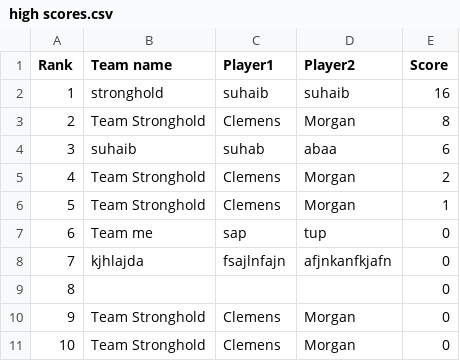
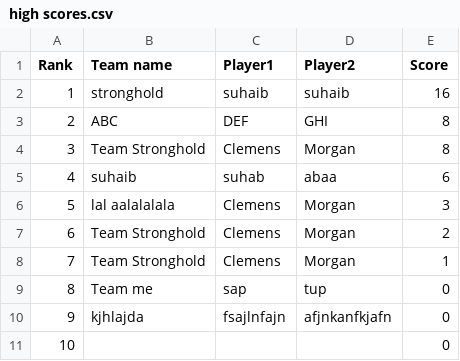
Before and after one commit to morganwallace/Stronghold, a CSV file: Processing/Stronghold/data/high scores.csv, drawn as a sheet; removed rows and columns are numbered as before the commit, all else as after; the diff names each change by its address in the sheet, - before the commit and + after, or states it on an @@ line.

Commit message:
Added different font, Started changing high score

```diff
--- a/Processing/Stronghold/data/high scores.csv
+++ b/Processing/Stronghold/data/high scores.csv
+row 3: 2 | ABC | DEF | GHI | 8
@@ column A (Rank) renumbered between rows 4 and 11 @@
+row 6: 5 | lal aalalalala | Clemens | Morgan | 3
-row 10: 9 | Team Stronghold | Clemens | Morgan | 0
-row 11: 10 | Team Stronghold | Clemens | Morgan | 0
```
Also changed, not shown: 6 other files.
